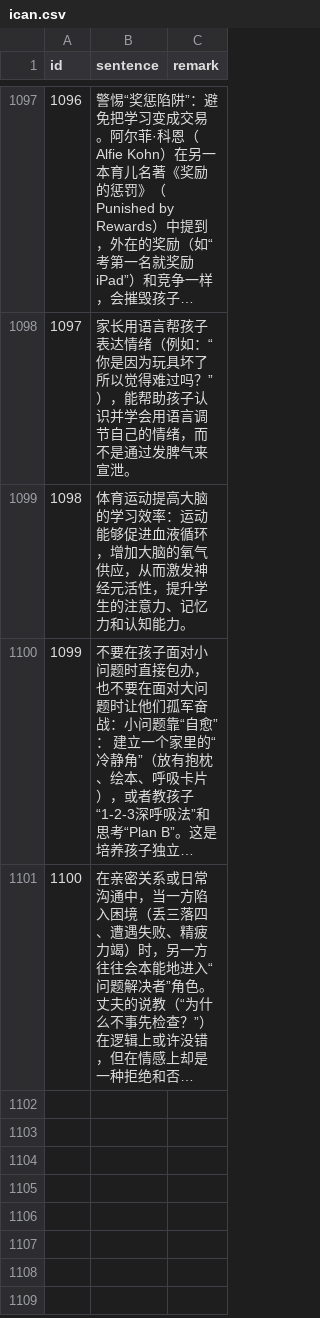
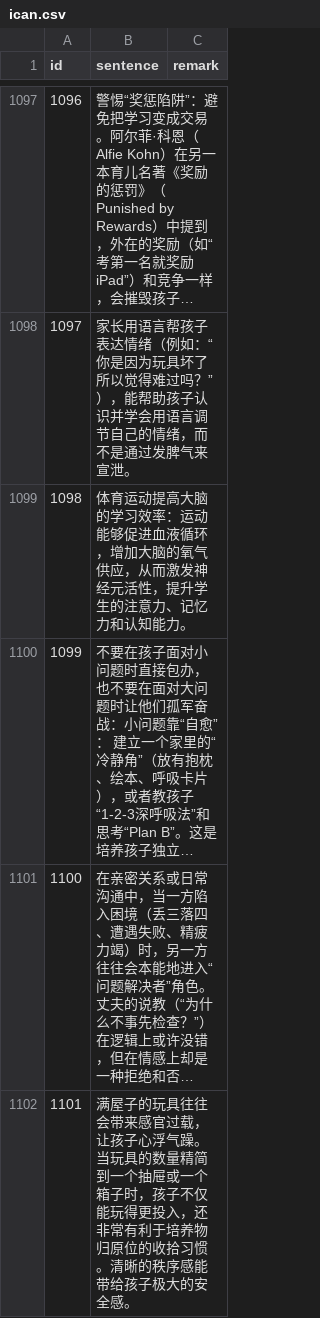
Before and after one commit to HenryLoveMiller/ja, a CSV file: ican.csv, drawn as a sheet; only a part is shown, gaps mark what is left out; long unchanged cells end in …; the diff names each change by its address in the sheet, - before the commit and + after, or states it on an @@ line.

Commit message:
添加记录 1101：玩具精简与孩子秩序感

```diff
--- a/ican.csv
+++ b/ican.csv
+row 1102: 1101 | 满屋子的玩具往往会带来感官过载，让孩子心浮气躁。当玩具的数量精简到一个抽屉或一个箱子时，孩子不仅能玩得更投入，还非常有利于培养物归原位的收拾习惯。清晰的秩序感能带给孩子极大的安全感。
```
